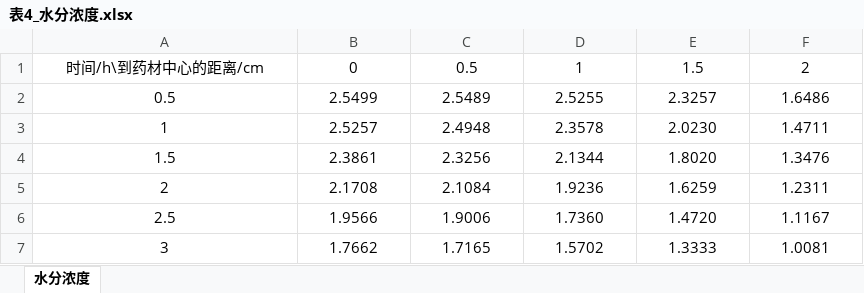
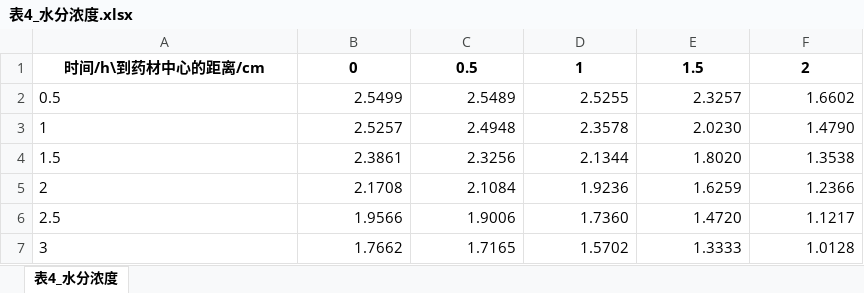
Before and after one commit to dxstar424/CUMCM_A, an Excel workbook: results/表4_水分浓度.xlsx, sheet 表4_水分浓度, drawn as a sheet; values as stored, in another font and other column widths than the file's, no borders; the diff names each change by its address in the sheet, - before the commit and + after, or states it on an @@ line.

```diff
--- a/results/表4_水分浓度.xlsx (sheet 表4_水分浓度)
+++ b/results/表4_水分浓度.xlsx (sheet 表4_水分浓度)
-sheet tab: 水分浓度
+sheet tab: 表4_水分浓度
-A1:F1 bold: off
+A1:F1 bold: on
-A2:A7 alignment: center
+A2:A7 alignment: left
-B2:F7 alignment: center
+B2:F7 alignment: right
-F2: 1.6486
+F2: 1.6602
-F3: 1.4711
+F3: 1.4790
-F4: 1.3476
+F4: 1.3538
-F5: 1.2311
+F5: 1.2366
-F6: 1.1167
+F6: 1.1217
-F7: 1.0081
+F7: 1.0128
```
Also changed, not shown: results/result4.xlsx, results/表1_温度.xlsx, 15 other files.
